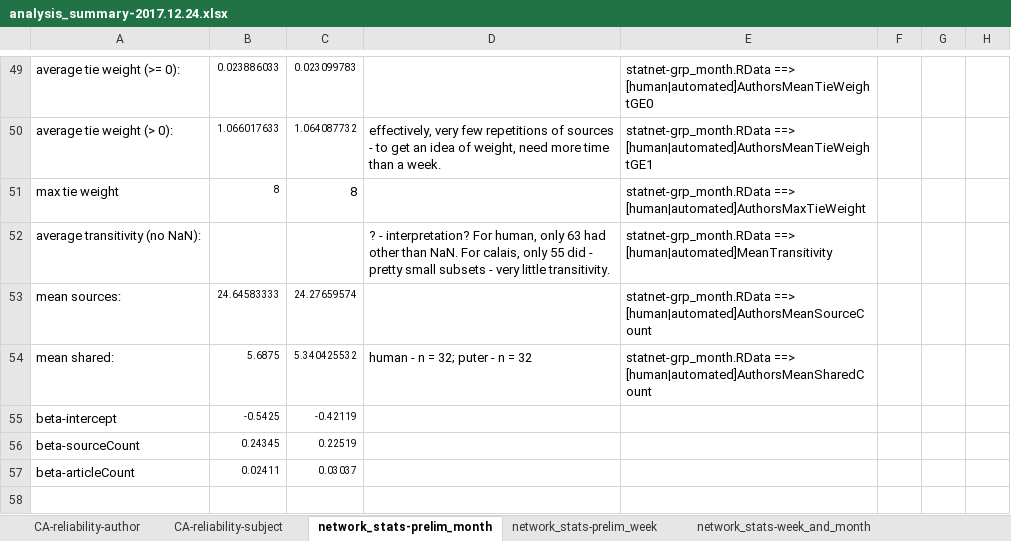
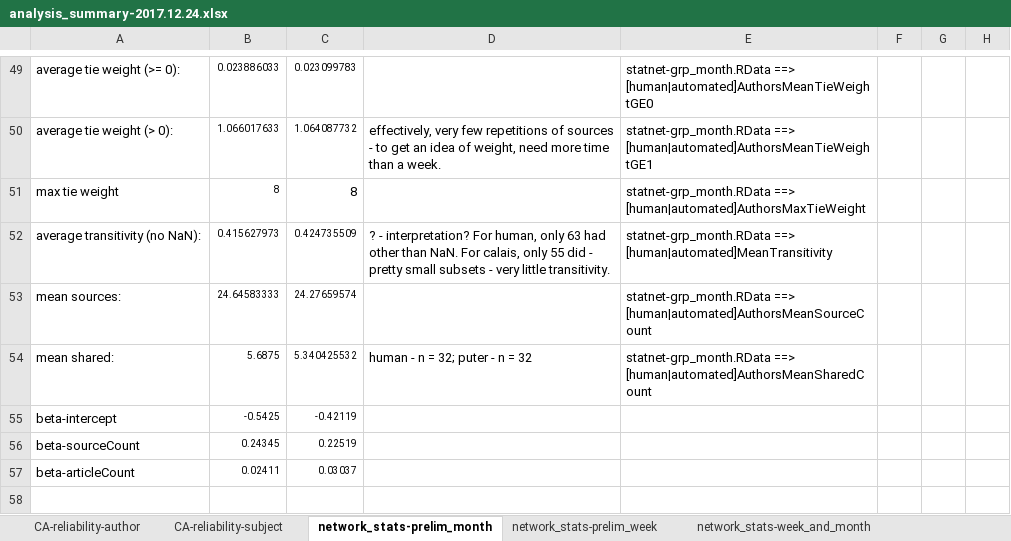
Before and after one commit to jonathanmorgan/research_work, an Excel workbook: results/analysis_summary-2017.12.24.xlsx, sheet network_stats-prelim_month, drawn as a sheet; only a part is shown, gaps mark what is left out; values as stored, in another font and other column widths than the file's, no borders; the diff names each change by its address in the sheet, - before the commit and + after, or states it on an @@ line.

```diff
--- a/results/analysis_summary-2017.12.24.xlsx (sheet network_stats-prelim_month)
+++ b/results/analysis_summary-2017.12.24.xlsx (sheet network_stats-prelim_month)
-B52: (empty)
+B52: 0.415627973
-C52: (empty)
+C52: 0.424735509
```
Also changed, not shown: sheet network_stats-week_and_month, sheet network_stats-prelim_week, 1 other file.
